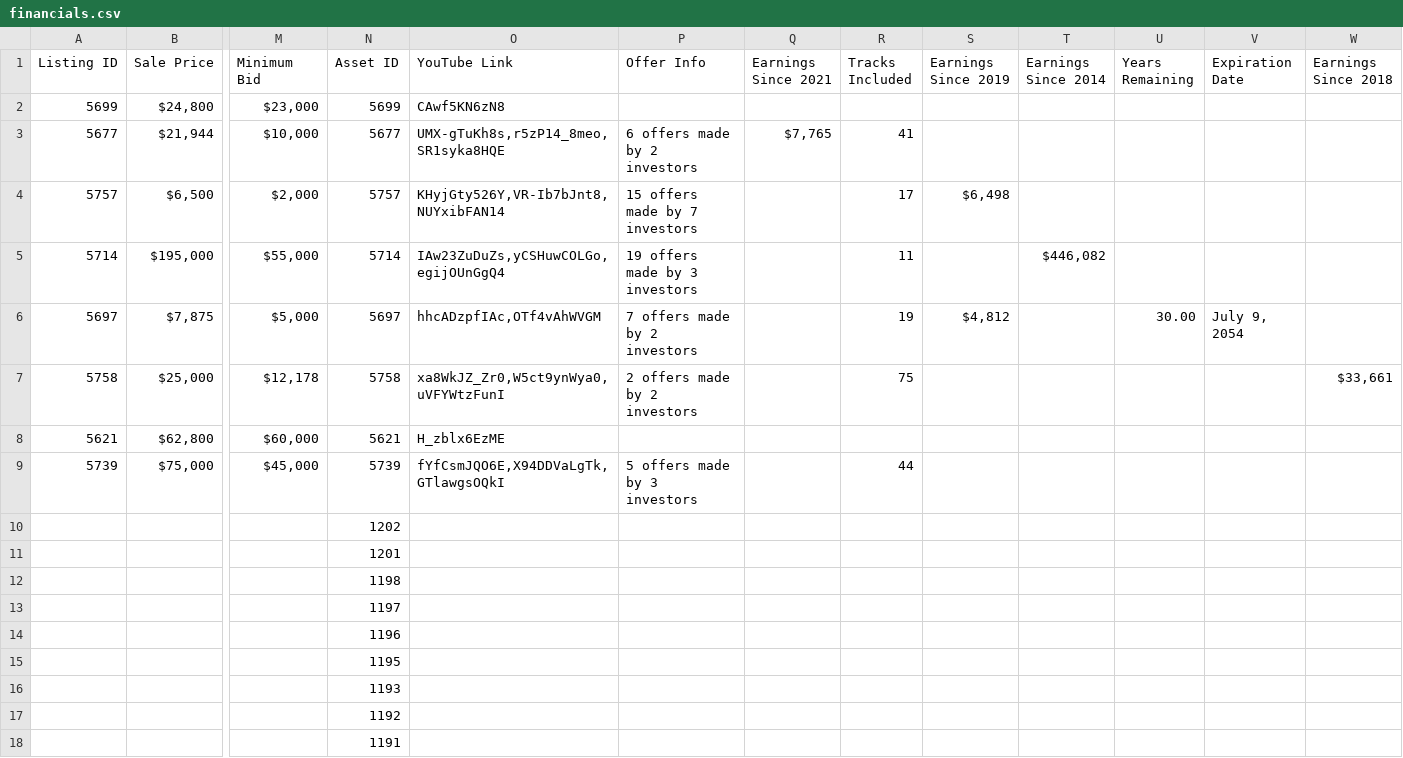
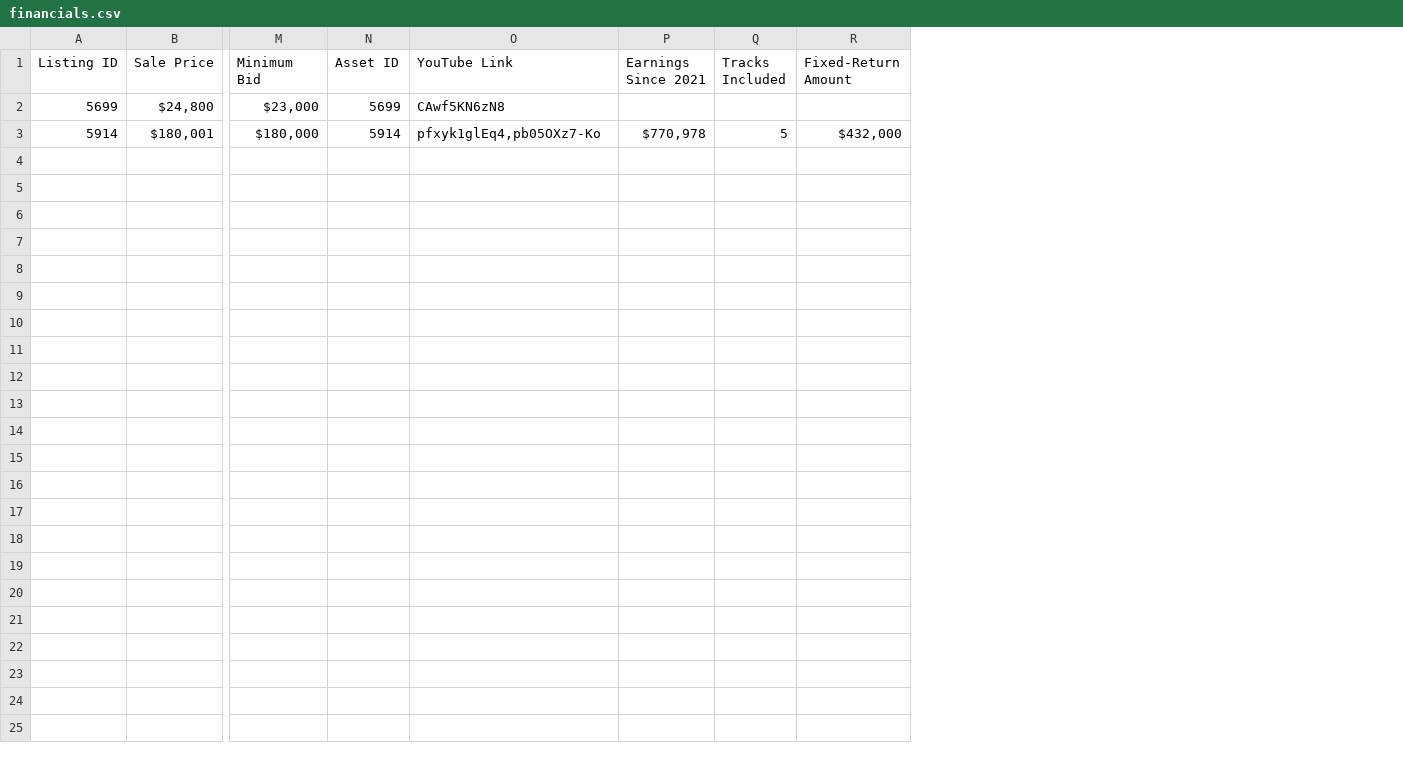
Before and after one commit to Louie-AL/royalty-exchange-scraper-and-parser, a CSV file: financials.csv, drawn as a sheet; only a part is shown, gaps mark what is left out; removed rows and columns are numbered as before the commit, all else as after; rows hold the shown columns only; the diff names each change by its address in the sheet, - before the commit and + after, or states it on an @@ line.

```diff
--- a/financials.csv
+++ b/financials.csv
-column P (Offer Info), empty
-column S (Earnings Since 2019), empty
-column T (Earnings Since 2014), empty
-column U (Years Remaining), empty
-column V (Expiration Date), empty
-column W (Earnings Since 2018), empty
+column R (Fixed-Return Amount), empty
-row 3: 5677 | $21,944 | $10,000 | 5677 | UMX-gTuKh8s,r5zP14_8meo,SR1syka8HQE | 6 offers made by 2 investors | $7,765 | 41
-row 4: 5757 | $6,500 | $2,000 | 5757 | KHyjGty526Y,VR-Ib7bJnt8,NUYxibFAN14 | 15 offers made by 7 investors |  | 17 | $6,498
-row 5: 5714 | $195,000 | $55,000 | 5714 | IAw23ZuDuZs,yCSHuwCOLGo,egijOUnGgQ4 | 19 offers made by 3 investors |  | 11 |  | $446,082
-row 6: 5697 | $7,875 | $5,000 | 5697 | hhcADzpfIAc,OTf4vAhWVGM | 7 offers made by 2 investors |  | 19 | $4,812 |  | 30.00 | July 9, 2054
-row 7: 5758 | $25,000 | $12,178 | 5758 | xa8WkJZ_Zr0,W5ct9ynWya0,uVFYWtzFunI | 2 offers made by 2 investors |  | 75 |  |  |  |  | $33,661
-row 8: 5621 | $62,800 | $60,000 | 5621 | H_zblx6EzME
-row 9: 5739 | $75,000 | $45,000 | 5739 | fYfCsmJQO6E,X94DDVaLgTk,GTlawgsOQkI | 5 offers made by 3 investors |  | 44
-row 10:  |  |  | 1202
-row 11:  |  |  | 1201
-row 12:  |  |  | 1198
-row 13:  |  |  | 1197
-row 14:  |  |  | 1196
-row 15:  |  |  | 1195
-row 16:  |  |  | 1193
-row 17:  |  |  | 1192
-row 18:  |  |  | 1191
+row 3: 5914 | $180,001 | $180,000 | 5914 | pfxyk1glEq4,pb05OXz7-Ko | $770,978 | 5 | $432,000
```
Also changed, not shown: 14 other files.
